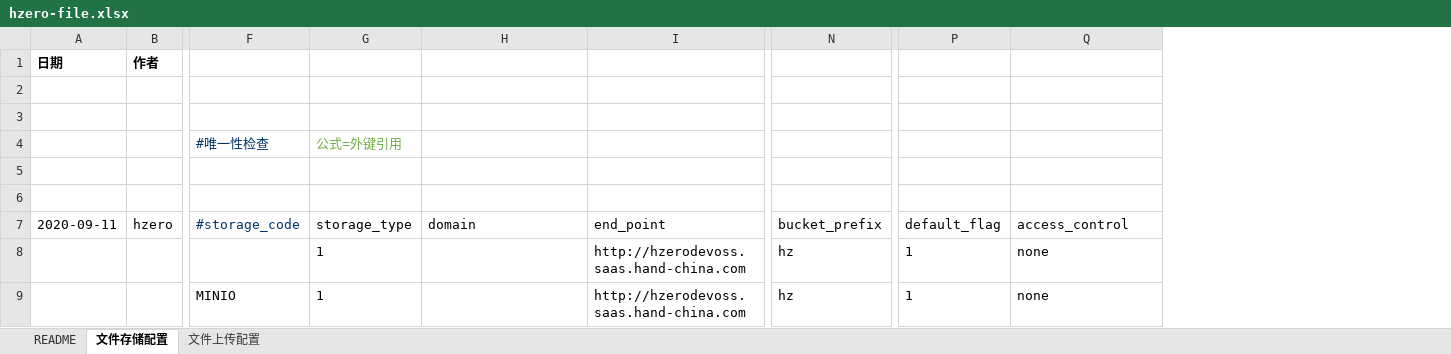
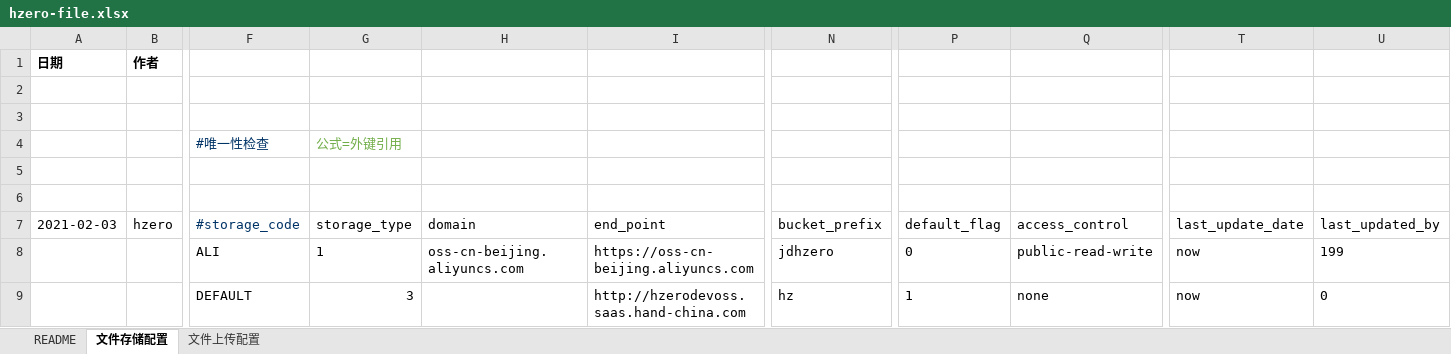
Before and after one commit to open-hand/choerodon-file, an Excel workbook: src/main/resources/script/db/init-data/hzero_file/hzero_file/hzero-file.xlsx, sheet 文件存储配置, drawn as a sheet; only a part is shown, gaps mark what is left out; values as stored, in another font and other column widths than the file's, no borders; the diff names each change by its address in the sheet, - before the commit and + after, or states it on an @@ line.

```diff
--- a/src/main/resources/script/db/init-data/hzero_file/hzero_file/hzero-file.xlsx (sheet 文件存储配置)
+++ b/src/main/resources/script/db/init-data/hzero_file/hzero_file/hzero-file.xlsx (sheet 文件存储配置)
+column T (last_update_date), rows 8-9: now | now
+column U (last_updated_by), rows 8-9: 199 | 0
-A7: 2020-09-11
+A7: 2021-02-03
-F8 (#storage_code): (empty)
+F8 (#storage_code): ALI
-H8 (domain): (empty)
+H8 (domain): oss-cn-beijing.aliyuncs.com
-I8 (end_point): http://hzerodevoss.saas.hand-china.com
+I8 (end_point): https://oss-cn-beijing.aliyuncs.com
-N8 (bucket_prefix): hz
+N8 (bucket_prefix): jdhzero
-P8 (default_flag): 1
+P8 (default_flag): 0
-Q8 (access_control): none
+Q8 (access_control): public-read-write
-F9 (#storage_code): MINIO
+F9 (#storage_code): DEFAULT
-G9 (storage_type): 1
+G9 (storage_type): 3
```
Also changed, not shown: sheet 文件上传配置, src/main/resources/script/db/init-data/hzero_file/hzero_platform/hzero-iam-menu.xlsx, src/main/resources/script/db/init-data/hzero_file/hzero_platform/hzero-platform-lov.xlsx, 11 other files.
